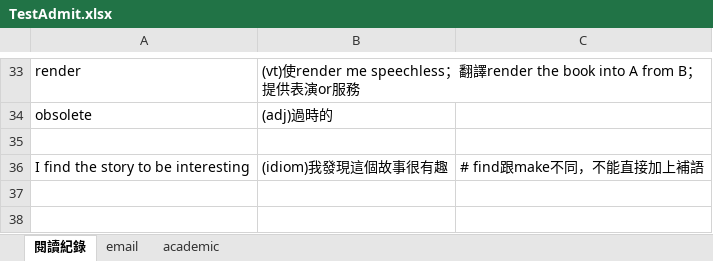
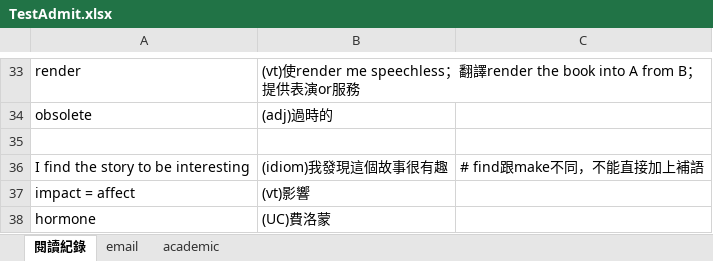
Before and after one commit to wqeqqe/flashcards, an Excel workbook: TestAdmit.xlsx, sheet 閱讀紀錄, drawn as a sheet; only a part is shown, gaps mark what is left out; values as stored, in another font and other column widths than the file's, no borders; the diff names each change by its address in the sheet, - before the commit and + after, or states it on an @@ line.

```diff
--- a/TestAdmit.xlsx (sheet 閱讀紀錄)
+++ b/TestAdmit.xlsx (sheet 閱讀紀錄)
+row 37: impact = affect | (vt)影響
+row 38: hormone | (UC)費洛蒙
```
Also changed, not shown: sheet academic, sheet email.
